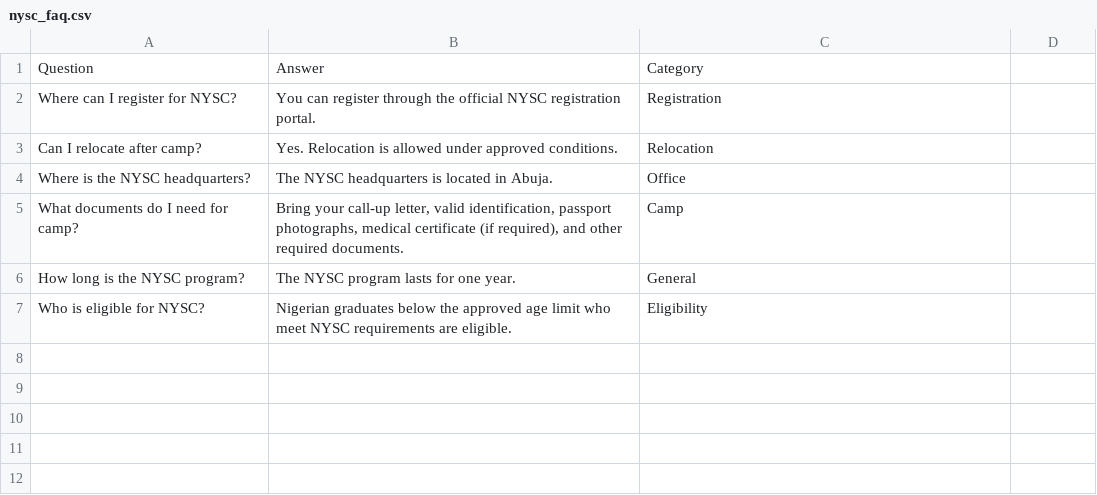
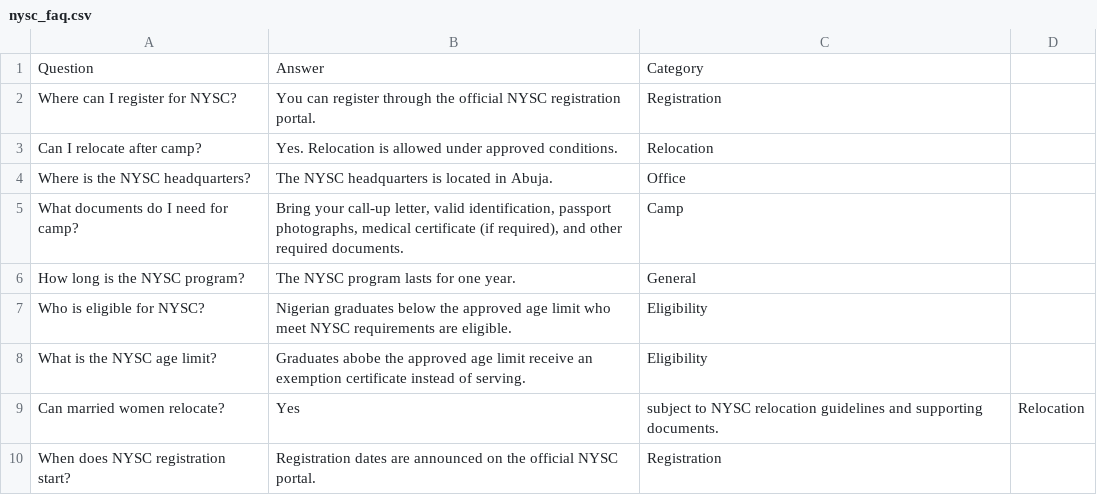
Before and after one commit to Insikai/nysc-faq-chatbot, a CSV file: app/data/nysc_faq.csv, drawn as a sheet; the diff names each change by its address in the sheet, - before the commit and + after, or states it on an @@ line.

```diff
--- a/app/data/nysc_faq.csv
+++ b/app/data/nysc_faq.csv
+row 8: What is the NYSC age limit? | Graduates abobe the approved age limit receive an exemption certificate instead of serving. | Eligibility
+row 9: Can married women relocate? | Yes | subject to NYSC relocation guidelines and supporting documents. | Relocation
+row 10: When does NYSC registration start? | Registration dates are announced on the official NYSC portal. | Registration
```
Also changed, not shown: 1 other file.
